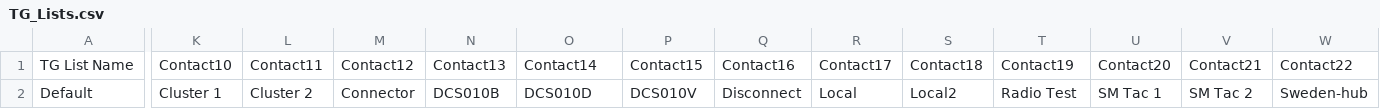
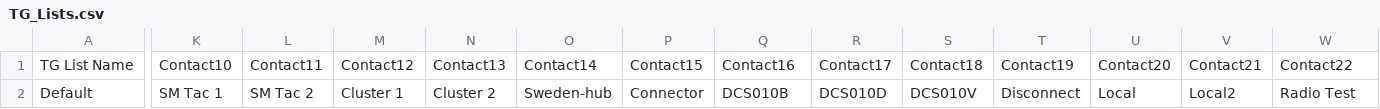
Before and after one commit to sm0rgm/opengd77, a CSV file: CSV/TG_Lists.csv, drawn as a sheet; only a part is shown, gaps mark what is left out; the diff names each change by its address in the sheet, - before the commit and + after, or states it on an @@ line.

```diff
--- a/CSV/TG_Lists.csv
+++ b/CSV/TG_Lists.csv
-K2: Cluster 1
+K2: SM Tac 1
-L2: Cluster 2
+L2: SM Tac 2
-M2: Connector
+M2: Cluster 1
-N2: DCS010B
+N2: Cluster 2
-O2: DCS010D
+O2: Sweden-hub
-P2: DCS010V
+P2: Connector
-Q2: Disconnect
+Q2: DCS010B
-R2: Local
+R2: DCS010D
-S2: Local2
+S2: DCS010V
-T2: Radio Test
+T2: Disconnect
-U2: SM Tac 1
+U2: Local
-V2: SM Tac 2
+V2: Local2
-W2: Sweden-hub
+W2: Radio Test
```
Also changed, not shown: CSV/Contacts.csv, 1 other file.
